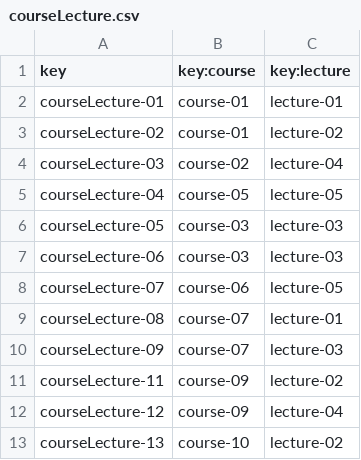
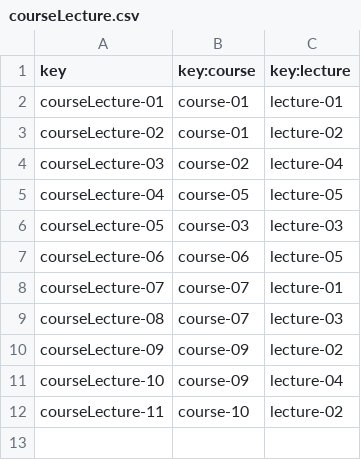
Before and after one commit to PabloPinMat/Acme--C2.03.03, a CSV file: src/main/webapp/WEB-INF/resources/sample-data/courseLecture.csv, drawn as a sheet.

```diff
--- a/src/main/webapp/WEB-INF/resources/sample-data/courseLecture.csv
+++ b/src/main/webapp/WEB-INF/resources/sample-data/courseLecture.csv
@@ -6,8 +6,7 @@ courseLecture-04,course-05,lecture-05
 courseLecture-05,course-03,lecture-03
-courseLecture-06,course-03,lecture-03
-courseLecture-07,course-06,lecture-05
-courseLecture-08,course-07,lecture-01
-courseLecture-09,course-07,lecture-03
-courseLecture-11,course-09,lecture-02
-courseLecture-12,course-09,lecture-04
-courseLecture-13,course-10,lecture-02
+courseLecture-06,course-06,lecture-05
+courseLecture-07,course-07,lecture-01
+courseLecture-08,course-07,lecture-03
+courseLecture-09,course-09,lecture-02
+courseLecture-10,course-09,lecture-04
+courseLecture-11,course-10,lecture-02
```
Also changed, not shown: src/main/webapp/WEB-INF/resources/sample-data/tutorial-session.csv, src/main/webapp/WEB-INF/resources/sample-data/tutorial.csv, 32 other files.
